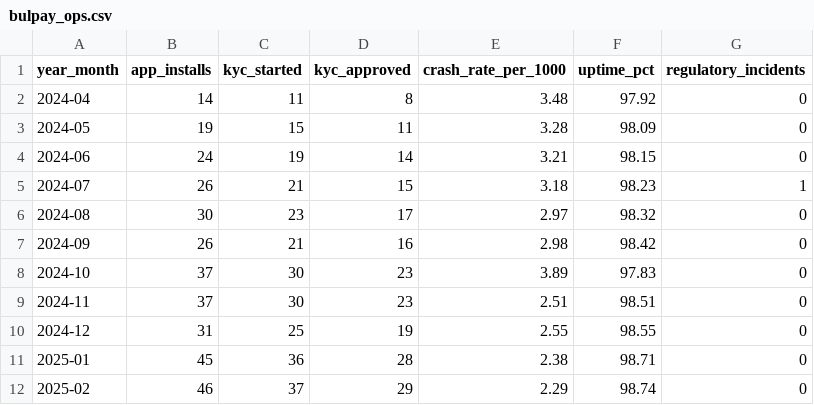
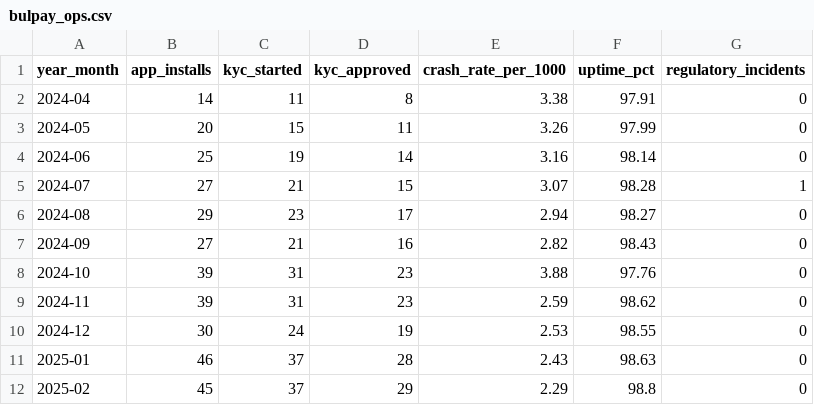
Before and after one commit to BorisTsvetanov1/BulPay, a CSV file: 05_Success_Metrics_Dashboard/bulpay_ops.csv, drawn as a sheet; only a part is shown; the diff covers the shown part only.

```diff
--- a/05_Success_Metrics_Dashboard/bulpay_ops.csv
+++ b/05_Success_Metrics_Dashboard/bulpay_ops.csv
@@ -1,12 +1,12 @@
 year_month,app_installs,kyc_started,kyc_approved,crash_rate_per_1000,uptime_pct,regulatory_incidents
-2024-04,14,11,8,3.48,97.92,0
-2024-05,19,15,11,3.28,98.09,0
-2024-06,24,19,14,3.21,98.15,0
-2024-07,26,21,15,3.18,98.23,1
-2024-08,30,23,17,2.97,98.32,0
-2024-09,26,21,16,2.98,98.42,0
-2024-10,37,30,23,3.89,97.83,0
-2024-11,37,30,23,2.51,98.51,0
-2024-12,31,25,19,2.55,98.55,0
-2025-01,45,36,28,2.38,98.71,0
-2025-02,46,37,29,2.29,98.74,0
+2024-04,14,11,8,3.38,97.91,0
+2024-05,20,15,11,3.26,97.99,0
+2024-06,25,19,14,3.16,98.14,0
+2024-07,27,21,15,3.07,98.28,1
+2024-08,29,23,17,2.94,98.27,0
+2024-09,27,21,16,2.82,98.43,0
+2024-10,39,31,23,3.88,97.76,0
+2024-11,39,31,23,2.59,98.62,0
+2024-12,30,24,19,2.53,98.55,0
+2025-01,46,37,28,2.43,98.63,0
+2025-02,45,37,29,2.29,98.8,0
```
Also changed, not shown: 44 edited cells elsewhere in this file, 05_Success_Metrics_Dashboard/bulpay_balances.csv, 3 other files.
